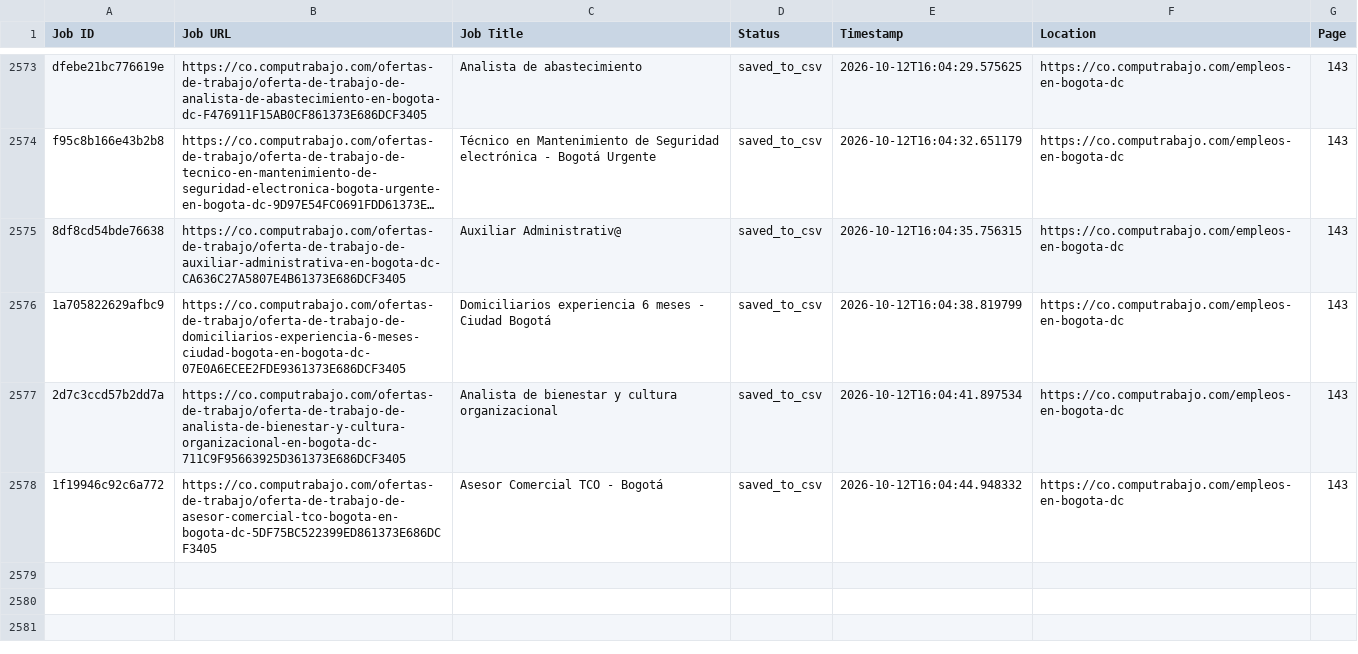
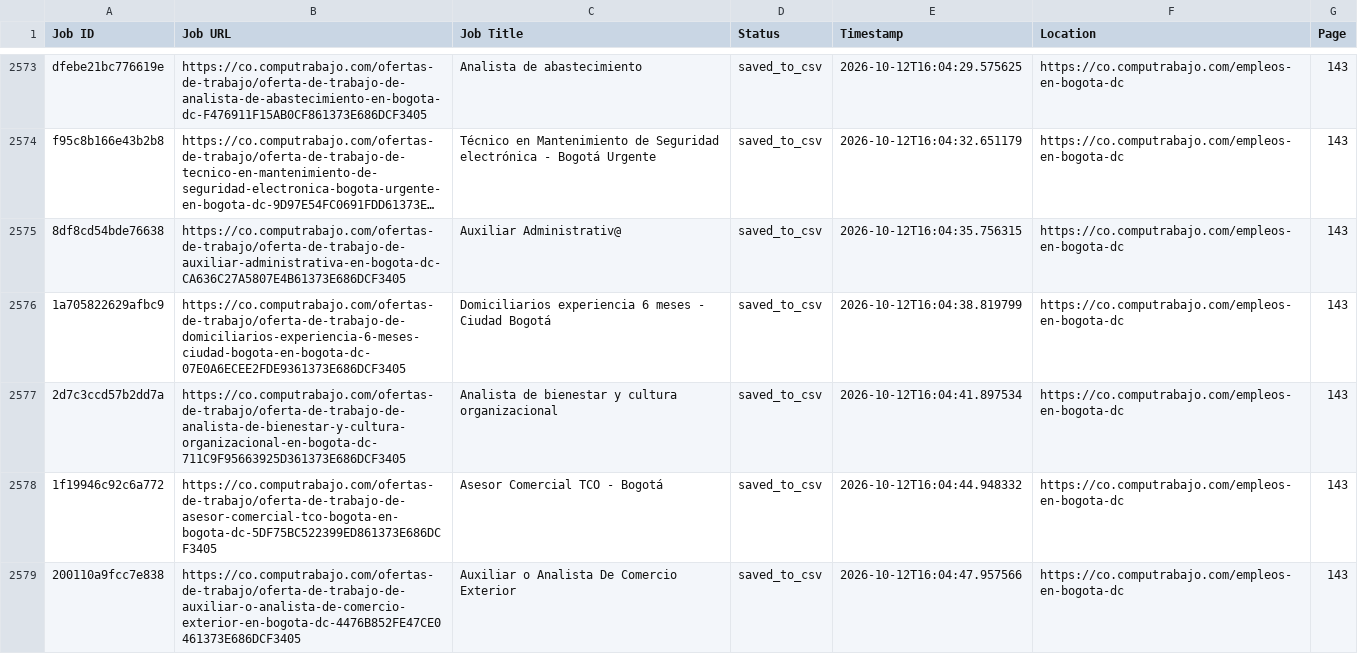
Before and after one commit to liliankason/computrabajo_colombia_scraper, a CSV file: colombia_processed.csv, drawn as a sheet; only a part is shown, gaps mark what is left out; long unchanged cells end in …; the diff names each change by its address in the sheet, - before the commit and + after, or states it on an @@ line.

```diff
--- a/colombia_processed.csv
+++ b/colombia_processed.csv
+row 2579: 200110a9fcc7e838 | https://co.computrabajo.com/ofertas-de-trabajo/oferta-de-trabajo-de-auxiliar-o-analista-de-comercio-exterior-en-bogota-dc-4476B852FE47CE0461373E686DCF3405 | Auxiliar o Analista De Comercio Exterior | saved_to_csv | 2026-10-12T16:04:47.957566 | https://co.computrabajo.com/empleos-en-bogota-dc | 143
```
Also changed, not shown: 2 other files.
